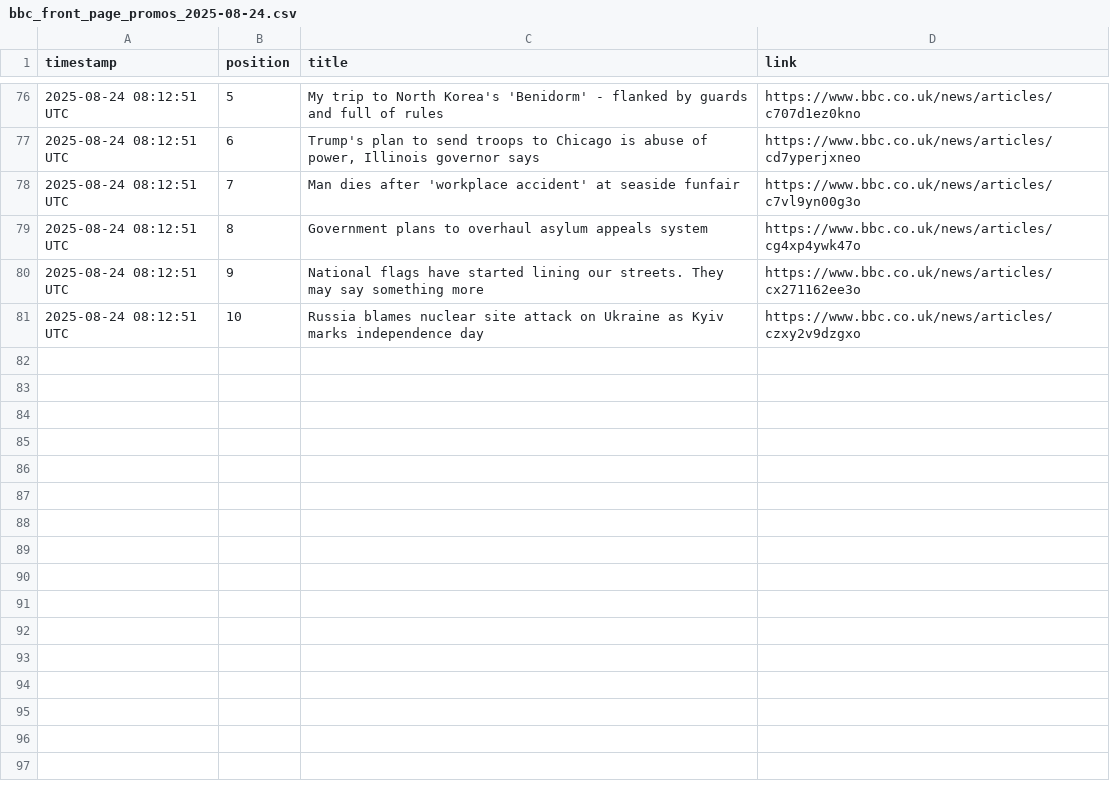
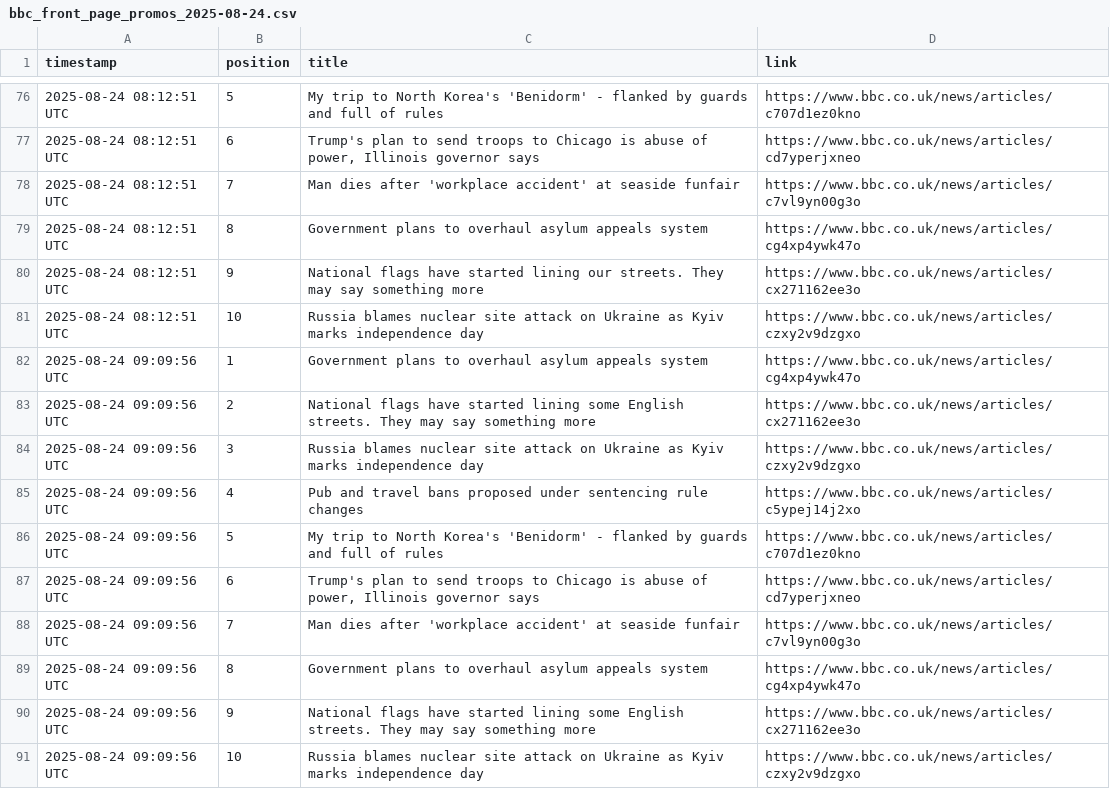
Before and after one commit to alastairherd/bbc_news_logger, a CSV file: data/bbc_front_page_promos_2025-08-24.csv, drawn as a sheet; only a part is shown, gaps mark what is left out.

```diff
--- a/data/bbc_front_page_promos_2025-08-24.csv
+++ b/data/bbc_front_page_promos_2025-08-24.csv
@@ -81 +81,11 @@ timestamp,position,title,link
 2025-08-24 08:12:51 UTC,10,Russia blames nuclear site attack on Ukraine as Kyiv marks independence day,https://www.bbc.co.uk/news/articles/czxy2v9dzgxo
+2025-08-24 09:09:56 UTC,1,Government plans to overhaul asylum appeals system,https://www.bbc.co.uk/news/articles/cg4xp4ywk47o
+2025-08-24 09:09:56 UTC,2,National flags have started lining some English streets. They may say something more,https://www.bbc.co.uk/news/articles/cx271162ee3o
+2025-08-24 09:09:56 UTC,3,Russia blames nuclear site attack on Ukraine as Kyiv marks independence day,https://www.bbc.co.uk/news/articles/czxy2v9dzgxo
+2025-08-24 09:09:56 UTC,4,Pub and travel bans proposed under sentencing rule changes,https://www.bbc.co.uk/news/articles/c5ypej14j2xo
+2025-08-24 09:09:56 UTC,5,My trip to North Korea's 'Benidorm' - flanked by guards and full of rules,https://www.bbc.co.uk/news/articles/c707d1ez0kno
+2025-08-24 09:09:56 UTC,6,"Trump's plan to send troops to Chicago is abuse of power, Illinois governor says",https://www.bbc.co.uk/news/articles/cd7yperjxneo
+2025-08-24 09:09:56 UTC,7,Man dies after 'workplace accident' at seaside funfair,https://www.bbc.co.uk/news/articles/c7vl9yn00g3o
+2025-08-24 09:09:56 UTC,8,Government plans to overhaul asylum appeals system,https://www.bbc.co.uk/news/articles/cg4xp4ywk47o
+2025-08-24 09:09:56 UTC,9,National flags have started lining some English streets. They may say something more,https://www.bbc.co.uk/news/articles/cx271162ee3o
+2025-08-24 09:09:56 UTC,10,Russia blames nuclear site attack on Ukraine as Kyiv marks independence day,https://www.bbc.co.uk/news/articles/czxy2v9dzgxo
```
Also changed, not shown: data/bbc_most_read_2025-08-24.csv.
